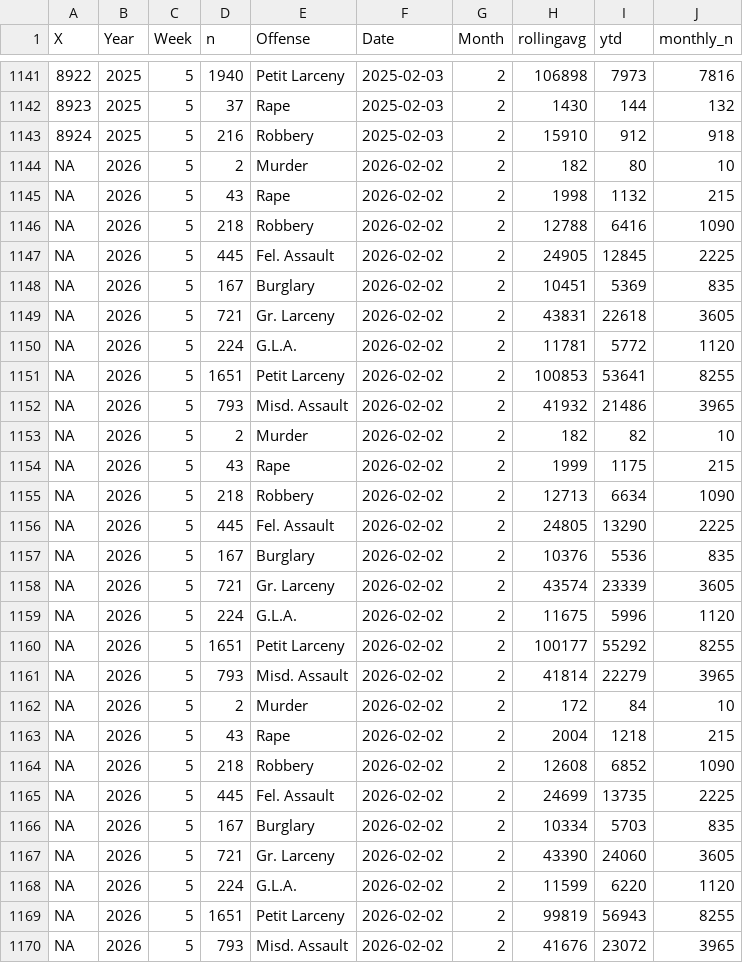
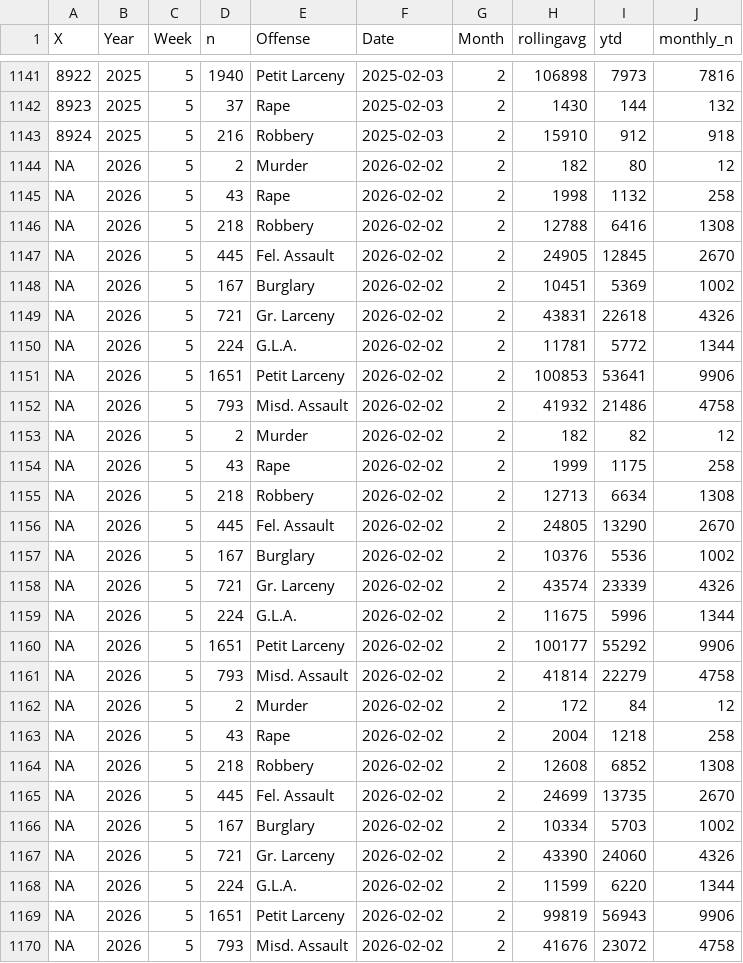
Before and after one commit to CharlesFainLehman/new_york_crime_dashboard, a CSV file: dat/weekly_crime_counts_post_processed.csv, drawn as a sheet; only a part is shown, gaps mark what is left out; the diff covers the shown part only; the diff names each change by its address in the sheet, - before the commit and + after, or states it on an @@ line.

```diff
--- a/dat/weekly_crime_counts_post_processed.csv
+++ b/dat/weekly_crime_counts_post_processed.csv
-J1144 (monthly_n): 10
+J1144 (monthly_n): 12
-J1145 (monthly_n): 215
+J1145 (monthly_n): 258
-J1146 (monthly_n): 1090
+J1146 (monthly_n): 1308
-J1147 (monthly_n): 2225
+J1147 (monthly_n): 2670
-J1148 (monthly_n): 835
+J1148 (monthly_n): 1002
-J1149 (monthly_n): 3605
+J1149 (monthly_n): 4326
-J1150 (monthly_n): 1120
+J1150 (monthly_n): 1344
-J1151 (monthly_n): 8255
+J1151 (monthly_n): 9906
-J1152 (monthly_n): 3965
+J1152 (monthly_n): 4758
-J1153 (monthly_n): 10
+J1153 (monthly_n): 12
-J1154 (monthly_n): 215
+J1154 (monthly_n): 258
-J1155 (monthly_n): 1090
+J1155 (monthly_n): 1308
-J1156 (monthly_n): 2225
+J1156 (monthly_n): 2670
-J1157 (monthly_n): 835
+J1157 (monthly_n): 1002
-J1158 (monthly_n): 3605
+J1158 (monthly_n): 4326
-J1159 (monthly_n): 1120
+J1159 (monthly_n): 1344
-J1160 (monthly_n): 8255
+J1160 (monthly_n): 9906
-J1161 (monthly_n): 3965
+J1161 (monthly_n): 4758
-J1162 (monthly_n): 10
+J1162 (monthly_n): 12
-J1163 (monthly_n): 215
+J1163 (monthly_n): 258
-J1164 (monthly_n): 1090
+J1164 (monthly_n): 1308
-J1165 (monthly_n): 2225
+J1165 (monthly_n): 2670
-J1166 (monthly_n): 835
+J1166 (monthly_n): 1002
-J1167 (monthly_n): 3605
+J1167 (monthly_n): 4326
-J1168 (monthly_n): 1120
+J1168 (monthly_n): 1344
-J1169 (monthly_n): 8255
+J1169 (monthly_n): 9906
-J1170 (monthly_n): 3965
+J1170 (monthly_n): 4758
```
Also changed, not shown: 9 added rows and 18 edited cells elsewhere in this file, dat/weekly_crime_counts.csv.
